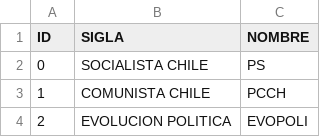
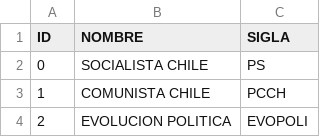
Before and after one commit to burgosibarra/IIC2713-grupo13, a CSV file: Tablas_en_csv/Partidos.csv, drawn as a sheet; only a part is shown.

```diff
--- a/Tablas_en_csv/Partidos.csv
+++ b/Tablas_en_csv/Partidos.csv
@@ -1,2 +1,2 @@
-ID,SIGLA,NOMBRE
+ID,NOMBRE,SIGLA
 0,SOCIALISTA CHILE,PS
```
Also changed, not shown: 4 other files.
